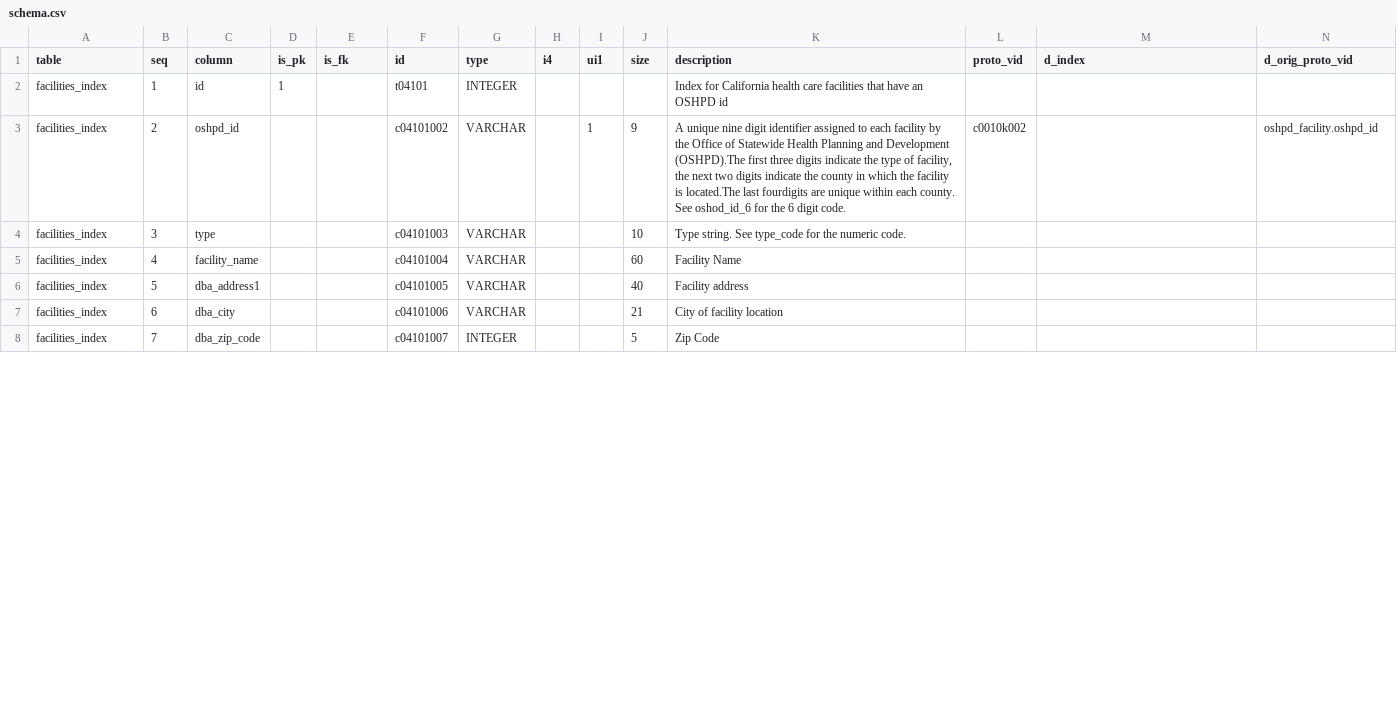
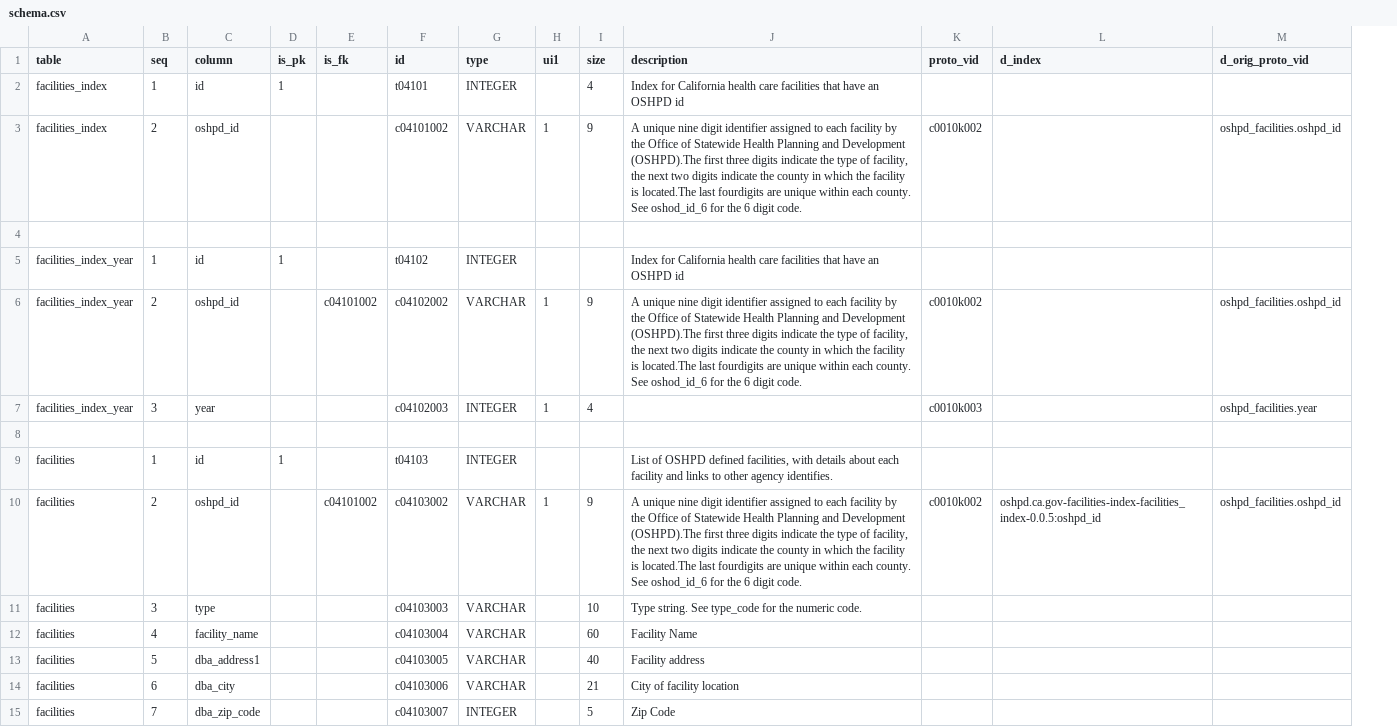
Before and after one commit to CivicKnowledge/ca-health-bundles, a CSV file: oshpd.ca.gov/facilities-index/meta/schema.csv, drawn as a sheet; only a part is shown; removed rows and columns are numbered as before the commit, all else as after; the diff covers the shown part only; the diff names each change by its address in the sheet, - before the commit and + after, or states it on an @@ line.

```diff
--- a/oshpd.ca.gov/facilities-index/meta/schema.csv
+++ b/oshpd.ca.gov/facilities-index/meta/schema.csv
-column H (i4), empty
-I2 (size): (empty)
+I2 (size): 4
-M3 (d_orig_proto_vid): oshpd_facility.oshpd_id
+M3 (d_orig_proto_vid): oshpd_facilities.oshpd_id
+row 4: (empty)
+row 5: facilities_index_year | 1 | id | 1 |  | t04102 | INTEGER |  |  | Index for California health care facilities that have an OSHPD id
+row 6: facilities_index_year | 2 | oshpd_id |  | c04101002 | c04102002 | VARCHAR | 1 | 9 | A unique nine digit identifier assigned to each facility by the Office of Statewide Health Planning and Development (OSHPD).The first three digits indicate the type of facility, the next two digits indicate the county in which the facility is located.The last fourdigits are unique within each county. See oshod_id_6 for the 6 digit code. | c0010k002 |  | oshpd_facilities.oshpd_id
+row 7: facilities_index_year | 3 | year |  |  | c04102003 | INTEGER | 1 | 4 |  | c0010k003 |  | oshpd_facilities.year
+row 8: (empty)
+row 9: facilities | 1 | id | 1 |  | t04103 | INTEGER |  |  | List of OSHPD defined facilities, with details about each facility and links to other agency identifies.
+row 10: facilities | 2 | oshpd_id |  | c04101002 | c04103002 | VARCHAR | 1 | 9 | A unique nine digit identifier assigned to each facility by the Office of Statewide Health Planning and Development (OSHPD).The first three digits indicate the type of facility, the next two digits indicate the county in which the facility is located.The last fourdigits are unique within each county. See oshod_id_6 for the 6 digit code. | c0010k002 | oshpd.ca.gov-facilities-index-facilities_index-0.0.5:oshpd_id | oshpd_facilities.oshpd_id
-A11:A15 (table): facilities_index
+A11:A15 (table): facilities
-F11 (id): c04101003
+F11 (id): c04103003
-F12 (id): c04101004
+F12 (id): c04103004
-F13 (id): c04101005
+F13 (id): c04103005
-F14 (id): c04101006
+F14 (id): c04103006
-F15 (id): c04101007
+F15 (id): c04103007
```
Also changed, not shown: 44 edited cells elsewhere in this file, 5 other files.
